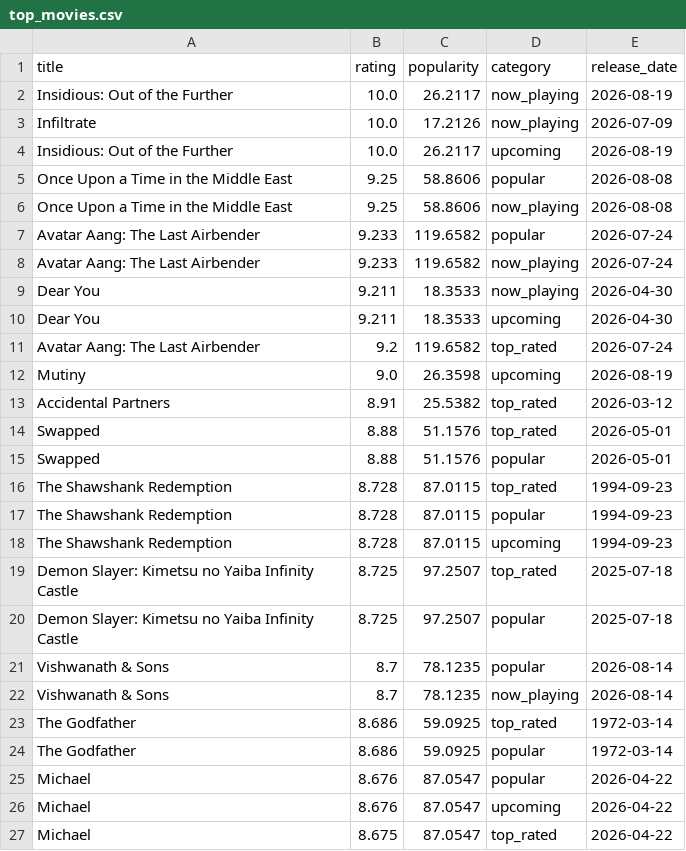
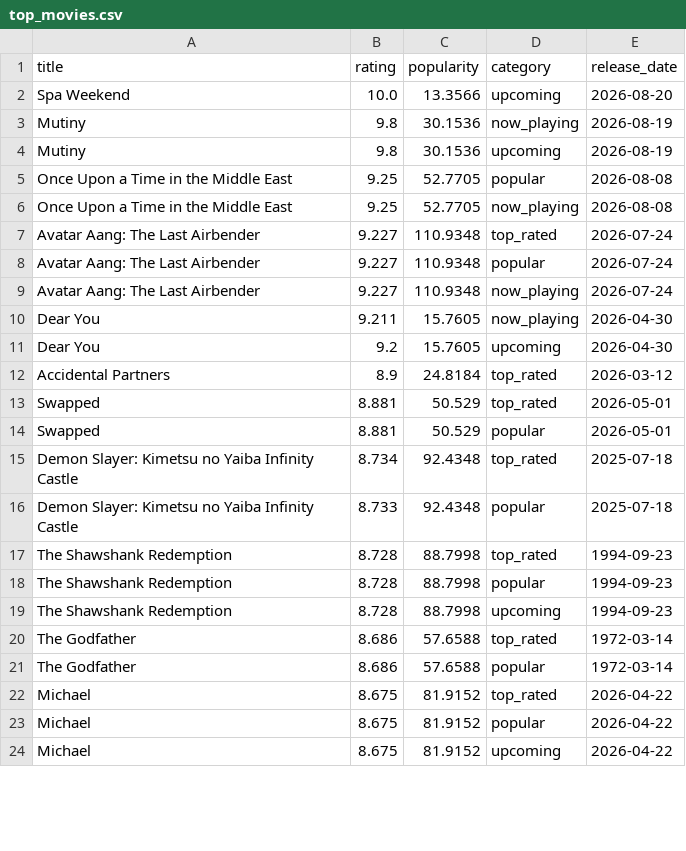
Before and after one commit to KOD-0101/movie-api-automation, a CSV file: top_movies.csv, drawn as a sheet; only a part is shown; the diff covers the shown part only.

```diff
--- a/top_movies.csv
+++ b/top_movies.csv
@@ -1,27 +1,24 @@
 title,rating,popularity,category,release_date
-Insidious: Out of the Further,10.0,26.2117,now_playing,2026-08-19
-Infiltrate,10.0,17.2126,now_playing,2026-07-09
-Insidious: Out of the Further,10.0,26.2117,upcoming,2026-08-19
-Once Upon a Time in the Middle East,9.25,58.8606,popular,2026-08-08
-Once Upon a Time in the Middle East,9.25,58.8606,now_playing,2026-08-08
-Avatar Aang: The Last Airbender,9.233,119.6582,popular,2026-07-24
-Avatar Aang: The Last Airbender,9.233,119.6582,now_playing,2026-07-24
-Dear You,9.211,18.3533,now_playing,2026-04-30
-Dear You,9.211,18.3533,upcoming,2026-04-30
-Avatar Aang: The Last Airbender,9.2,119.6582,top_rated,2026-07-24
-Mutiny,9.0,26.3598,upcoming,2026-08-19
-Accidental Partners,8.91,25.5382,top_rated,2026-03-12
-Swapped,8.88,51.1576,top_rated,2026-05-01
-Swapped,8.88,51.1576,popular,2026-05-01
-The Shawshank Redemption,8.728,87.0115,top_rated,1994-09-23
-The Shawshank Redemption,8.728,87.0115,popular,1994-09-23
-The Shawshank Redemption,8.728,87.0115,upcoming,1994-09-23
-Demon Slayer: Kimetsu no Yaiba Infinity Castle,8.725,97.2507,top_rated,2025-07-18
-Demon Slayer: Kimetsu no Yaiba Infinity Castle,8.725,97.2507,popular,2025-07-18
-Vishwanath & Sons,8.7,78.1235,popular,2026-08-14
-Vishwanath & Sons,8.7,78.1235,now_playing,2026-08-14
-The Godfather,8.686,59.0925,top_rated,1972-03-14
-The Godfather,8.686,59.0925,popular,1972-03-14
-Michael,8.676,87.0547,popular,2026-04-22
-Michael,8.676,87.0547,upcoming,2026-04-22
-Michael,8.675,87.0547,top_rated,2026-04-22
+Spa Weekend,10.0,13.3566,upcoming,2026-08-20
+Mutiny,9.8,30.1536,now_playing,2026-08-19
+Mutiny,9.8,30.1536,upcoming,2026-08-19
+Once Upon a Time in the Middle East,9.25,52.7705,popular,2026-08-08
+Once Upon a Time in the Middle East,9.25,52.7705,now_playing,2026-08-08
+Avatar Aang: The Last Airbender,9.227,110.9348,top_rated,2026-07-24
+Avatar Aang: The Last Airbender,9.227,110.9348,popular,2026-07-24
+Avatar Aang: The Last Airbender,9.227,110.9348,now_playing,2026-07-24
+Dear You,9.211,15.7605,now_playing,2026-04-30
+Dear You,9.2,15.7605,upcoming,2026-04-30
+Accidental Partners,8.9,24.8184,top_rated,2026-03-12
+Swapped,8.881,50.529,top_rated,2026-05-01
+Swapped,8.881,50.529,popular,2026-05-01
+Demon Slayer: Kimetsu no Yaiba Infinity Castle,8.734,92.4348,top_rated,2025-07-18
+Demon Slayer: Kimetsu no Yaiba Infinity Castle,8.733,92.4348,popular,2025-07-18
+The Shawshank Redemption,8.728,88.7998,top_rated,1994-09-23
+The Shawshank Redemption,8.728,88.7998,popular,1994-09-23
+The Shawshank Redemption,8.728,88.7998,upcoming,1994-09-23
+The Godfather,8.686,57.6588,top_rated,1972-03-14
+The Godfather,8.686,57.6588,popular,1972-03-14
+Michael,8.675,81.9152,top_rated,2026-04-22
+Michael,8.675,81.9152,popular,2026-04-22
+Michael,8.675,81.9152,upcoming,2026-04-22
```
Also changed, not shown: 8 added rows, 5 removed rows and 20 edited cells elsewhere in this file, 1 other file.
